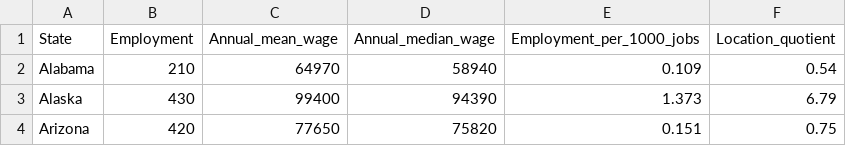
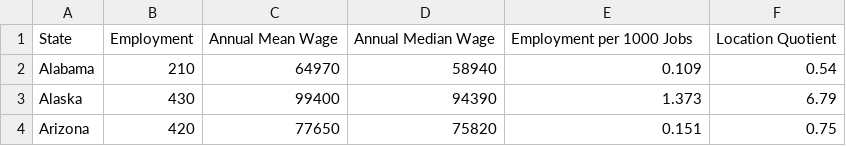
Before and after one commit to yeshancqcq/yeshancqcq.github.io, a CSV file: geojob/data/geoscientists_wage_stat.csv, drawn as a sheet; only a part is shown.

Commit message:
Update geoscientists_wage_stat.csv

```diff
--- a/geojob/data/geoscientists_wage_stat.csv
+++ b/geojob/data/geoscientists_wage_stat.csv
@@ -1,2 +1,2 @@
-State,Employment,Annual_mean_wage,Annual_median_wage,Employment_per_1000_jobs,Location_quotient
+State,Employment,Annual Mean Wage,Annual Median Wage,Employment per 1000 Jobs,Location Quotient
 Alabama,210,64970,58940,0.109,0.54
```
